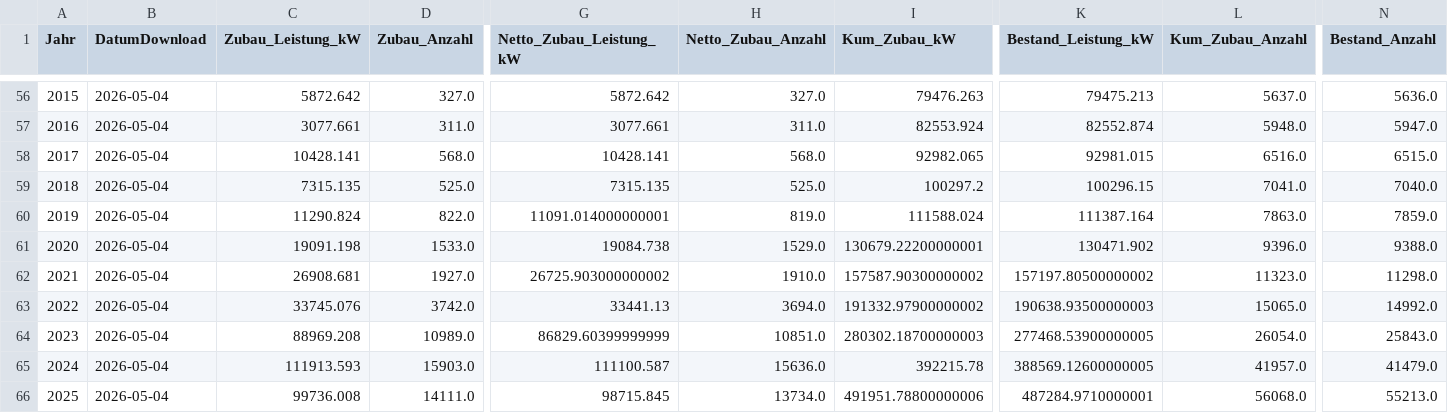
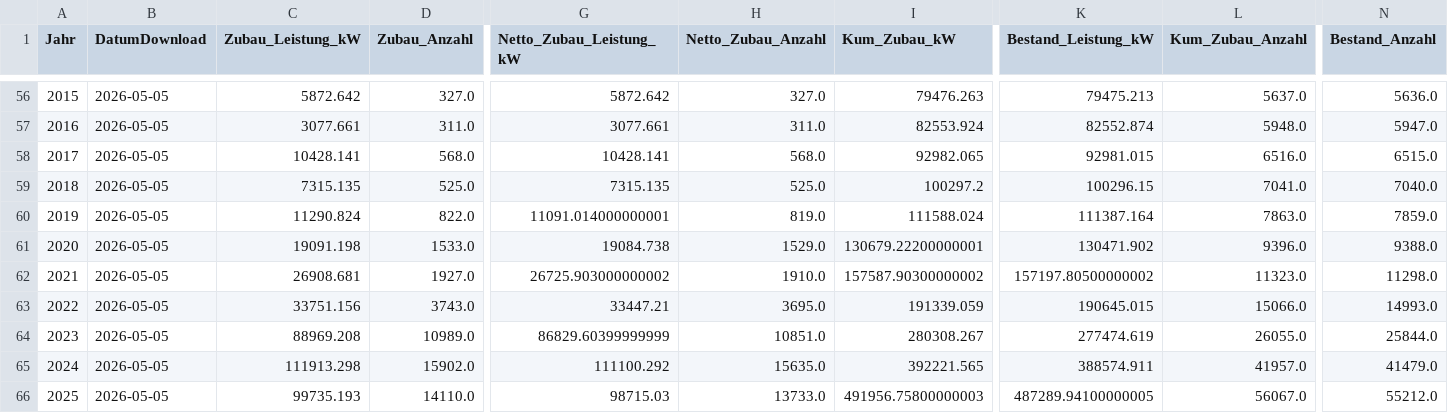
Before and after one commit to afanegas/berlin-pv-monitor, a CSV file: solar_berlin_yearly.csv, drawn as a sheet; only a part is shown, gaps mark what is left out; the diff covers the shown part only; the diff names each change by its address in the sheet, - before the commit and + after, or states it on an @@ line.

```diff
--- a/solar_berlin_yearly.csv
+++ b/solar_berlin_yearly.csv
-B56:B66 (DatumDownload): 2026-05-04
+B56:B66 (DatumDownload): 2026-05-05
-C63 (Zubau_Leistung_kW): 33745.076
+C63 (Zubau_Leistung_kW): 33751.156
-D63 (Zubau_Anzahl): 3742.0
+D63 (Zubau_Anzahl): 3743.0
-G63 (Netto_Zubau_Leistung_kW): 33441.13
+G63 (Netto_Zubau_Leistung_kW): 33447.21
-H63 (Netto_Zubau_Anzahl): 3694.0
+H63 (Netto_Zubau_Anzahl): 3695.0
-I63 (Kum_Zubau_kW): 191332.97900000002
+I63 (Kum_Zubau_kW): 191339.059
-K63 (Bestand_Leistung_kW): 190638.93500000003
+K63 (Bestand_Leistung_kW): 190645.015
-L63 (Kum_Zubau_Anzahl): 15065.0
+L63 (Kum_Zubau_Anzahl): 15066.0
-N63 (Bestand_Anzahl): 14992.0
+N63 (Bestand_Anzahl): 14993.0
-I64 (Kum_Zubau_kW): 280302.18700000003
+I64 (Kum_Zubau_kW): 280308.267
-K64 (Bestand_Leistung_kW): 277468.53900000005
+K64 (Bestand_Leistung_kW): 277474.619
-L64 (Kum_Zubau_Anzahl): 26054.0
+L64 (Kum_Zubau_Anzahl): 26055.0
-N64 (Bestand_Anzahl): 25843.0
+N64 (Bestand_Anzahl): 25844.0
-C65 (Zubau_Leistung_kW): 111913.593
+C65 (Zubau_Leistung_kW): 111913.298
-D65 (Zubau_Anzahl): 15903.0
+D65 (Zubau_Anzahl): 15902.0
-G65 (Netto_Zubau_Leistung_kW): 111100.587
+G65 (Netto_Zubau_Leistung_kW): 111100.292
-H65 (Netto_Zubau_Anzahl): 15636.0
+H65 (Netto_Zubau_Anzahl): 15635.0
-I65 (Kum_Zubau_kW): 392215.78
+I65 (Kum_Zubau_kW): 392221.565
-K65 (Bestand_Leistung_kW): 388569.12600000005
+K65 (Bestand_Leistung_kW): 388574.911
-C66 (Zubau_Leistung_kW): 99736.008
+C66 (Zubau_Leistung_kW): 99735.193
-D66 (Zubau_Anzahl): 14111.0
+D66 (Zubau_Anzahl): 14110.0
-G66 (Netto_Zubau_Leistung_kW): 98715.845
+G66 (Netto_Zubau_Leistung_kW): 98715.03
-H66 (Netto_Zubau_Anzahl): 13734.0
+H66 (Netto_Zubau_Anzahl): 13733.0
-I66 (Kum_Zubau_kW): 491951.78800000006
+I66 (Kum_Zubau_kW): 491956.75800000003
-K66 (Bestand_Leistung_kW): 487284.9710000001
+K66 (Bestand_Leistung_kW): 487289.94100000005
-L66 (Kum_Zubau_Anzahl): 56068.0
+L66 (Kum_Zubau_Anzahl): 56067.0
-N66 (Bestand_Anzahl): 55213.0
+N66 (Bestand_Anzahl): 55212.0
```
Also changed, not shown: 67 edited cells elsewhere in this file.
